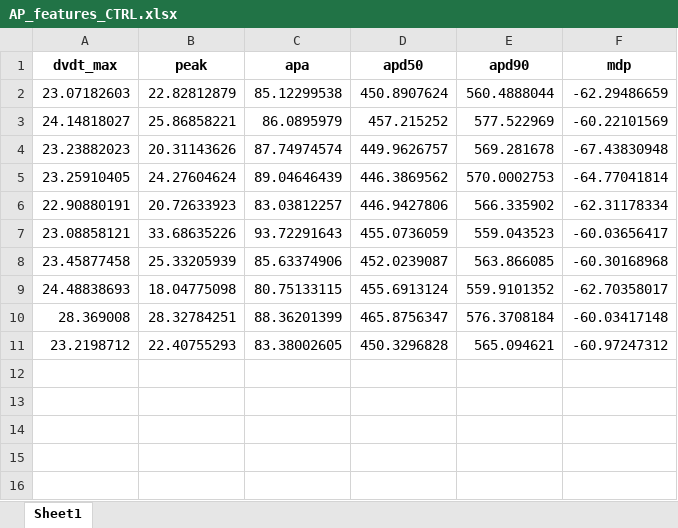
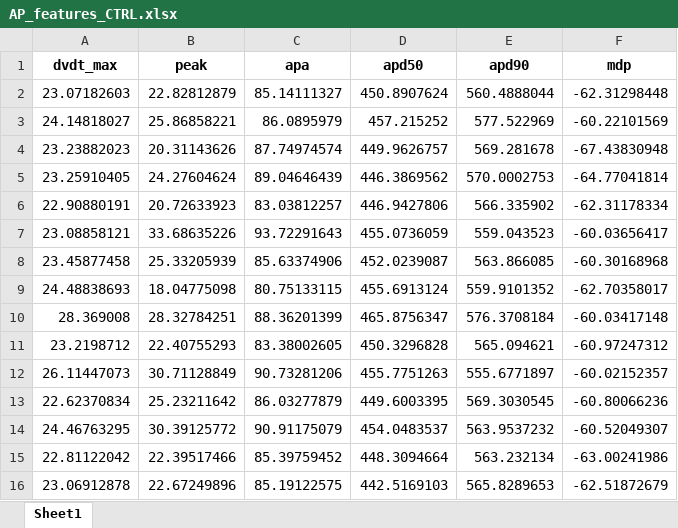
Before and after one commit to robertabaraldi/Thesis, an Excel workbook: AP_features_CTRL.xlsx, sheet Sheet1, drawn as a sheet; values as stored, in another font and other column widths than the file's, no borders; the diff names each change by its address in the sheet, - before the commit and + after, or states it on an @@ line.

```diff
--- a/AP_features_CTRL.xlsx (sheet Sheet1)
+++ b/AP_features_CTRL.xlsx (sheet Sheet1)
-C2 (apa): 85.12299538
+C2 (apa): 85.14111327
-F2 (mdp): -62.29486659
+F2 (mdp): -62.31298448
+row 12: 26.11447073 | 30.71128849 | 90.73281206 | 455.7751263 | 555.6771897 | -60.02152357
+row 13: 22.62370834 | 25.23211642 | 86.03277879 | 449.6003395 | 569.3030545 | -60.80066236
+row 14: 24.46763295 | 30.39125772 | 90.91175079 | 454.0483537 | 563.9537232 | -60.52049307
+row 15: 22.81122042 | 22.39517466 | 85.39759452 | 448.3094664 | 563.232134 | -63.00241986
+row 16: 23.06912878 | 22.67249896 | 85.19122575 | 442.5169103 | 565.8289653 | -62.51872679
```
Also changed, not shown: AP_features_HCM.xlsx, 1 other file.
